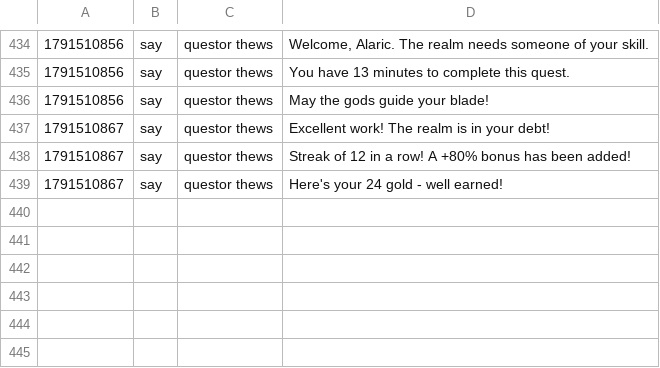
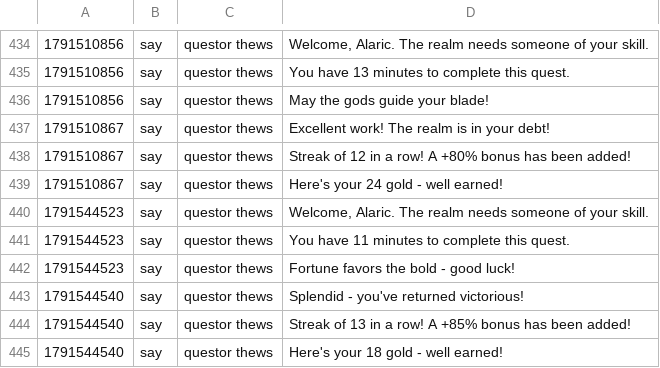
Before and after one commit to jeremydbean/toc2026, a TSV file: log/channels.tsv, drawn as a sheet; only a part is shown, gaps mark what is left out; the diff names each change by its address in the sheet, - before the commit and + after, or states it on an @@ line.

```diff
--- a/log/channels.tsv
+++ b/log/channels.tsv
+row 440: 1791544523 | say | questor thews | Welcome, Alaric. The realm needs someone of your skill.
+row 441: 1791544523 | say | questor thews | You have 11 minutes to complete this quest.
+row 442: 1791544523 | say | questor thews | Fortune favors the bold - good luck!
+row 443: 1791544540 | say | questor thews | Splendid - you've returned victorious!
+row 444: 1791544540 | say | questor thews | Streak of 13 in a row! A +85% bonus has been added!
+row 445: 1791544540 | say | questor thews | Here's your 18 gold - well earned!
```
Also changed, not shown: log/logins.tsv, log/webadmin-events.tsv, 3 other files.
